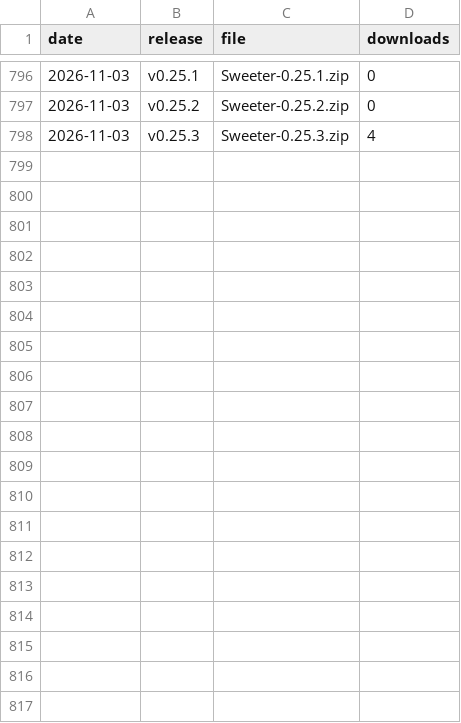
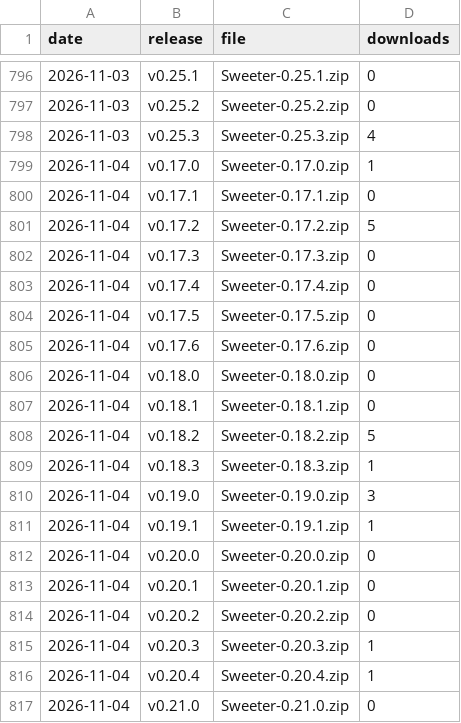
Before and after one commit to starl3xx/sweeter, a CSV file: downloads.csv, drawn as a sheet; only a part is shown, gaps mark what is left out; the diff covers the shown part only; the diff names each change by its address in the sheet, - before the commit and + after, or states it on an @@ line.

```diff
--- a/downloads.csv
+++ b/downloads.csv
+row 799: 2026-11-04 | v0.17.0 | Sweeter-0.17.0.zip | 1
+row 800: 2026-11-04 | v0.17.1 | Sweeter-0.17.1.zip | 0
+row 801: 2026-11-04 | v0.17.2 | Sweeter-0.17.2.zip | 5
+row 802: 2026-11-04 | v0.17.3 | Sweeter-0.17.3.zip | 0
+row 803: 2026-11-04 | v0.17.4 | Sweeter-0.17.4.zip | 0
+row 804: 2026-11-04 | v0.17.5 | Sweeter-0.17.5.zip | 0
+row 805: 2026-11-04 | v0.17.6 | Sweeter-0.17.6.zip | 0
+row 806: 2026-11-04 | v0.18.0 | Sweeter-0.18.0.zip | 0
+row 807: 2026-11-04 | v0.18.1 | Sweeter-0.18.1.zip | 0
+row 808: 2026-11-04 | v0.18.2 | Sweeter-0.18.2.zip | 5
+row 809: 2026-11-04 | v0.18.3 | Sweeter-0.18.3.zip | 1
+row 810: 2026-11-04 | v0.19.0 | Sweeter-0.19.0.zip | 3
+row 811: 2026-11-04 | v0.19.1 | Sweeter-0.19.1.zip | 1
+row 812: 2026-11-04 | v0.20.0 | Sweeter-0.20.0.zip | 0
+row 813: 2026-11-04 | v0.20.1 | Sweeter-0.20.1.zip | 0
+row 814: 2026-11-04 | v0.20.2 | Sweeter-0.20.2.zip | 0
+row 815: 2026-11-04 | v0.20.3 | Sweeter-0.20.3.zip | 1
+row 816: 2026-11-04 | v0.20.4 | Sweeter-0.20.4.zip | 1
+row 817: 2026-11-04 | v0.21.0 | Sweeter-0.21.0.zip | 0
```
Also changed, not shown: 9 added rows elsewhere in this file, clones.csv, referrers.csv, 2 other files.
